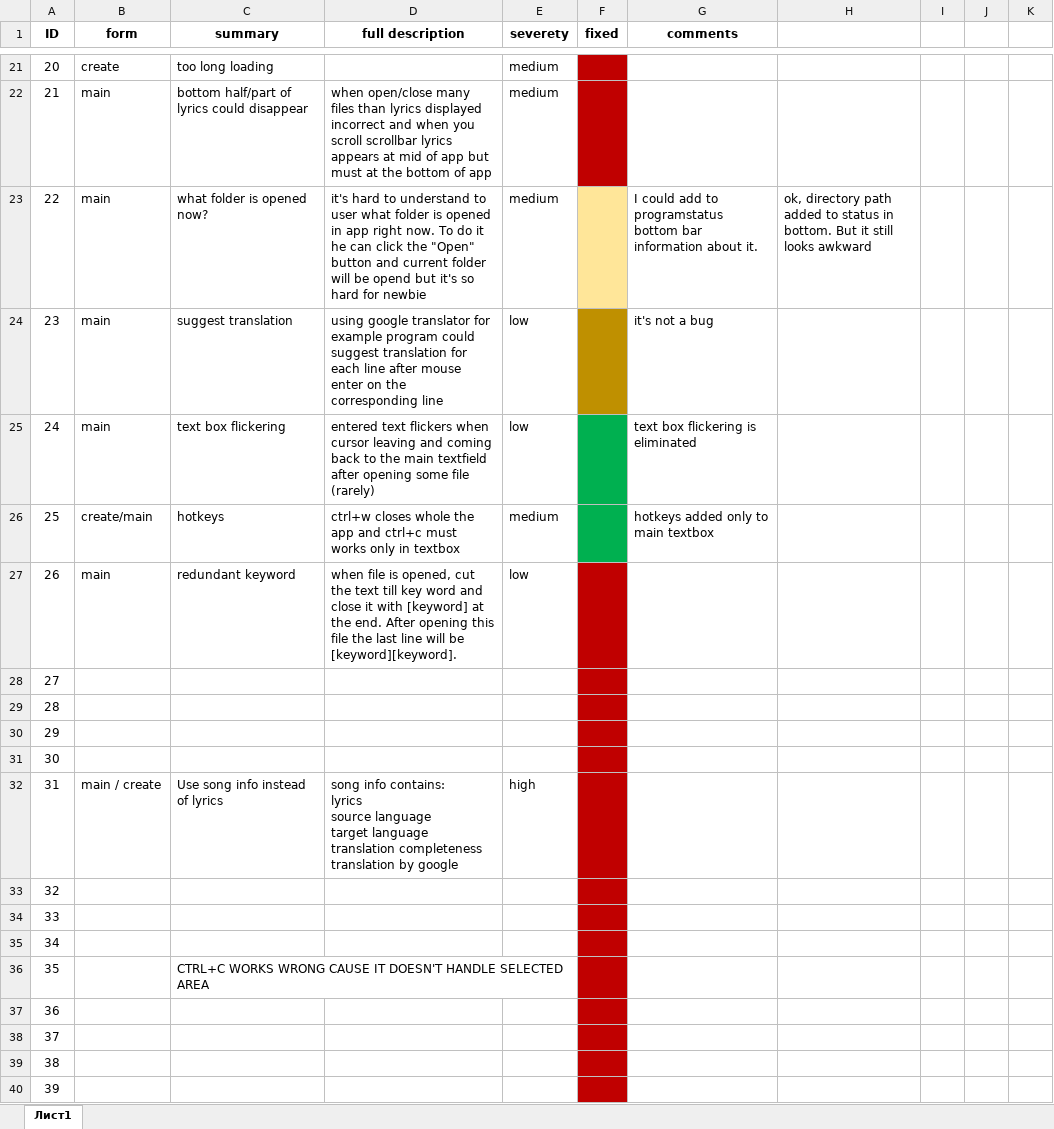
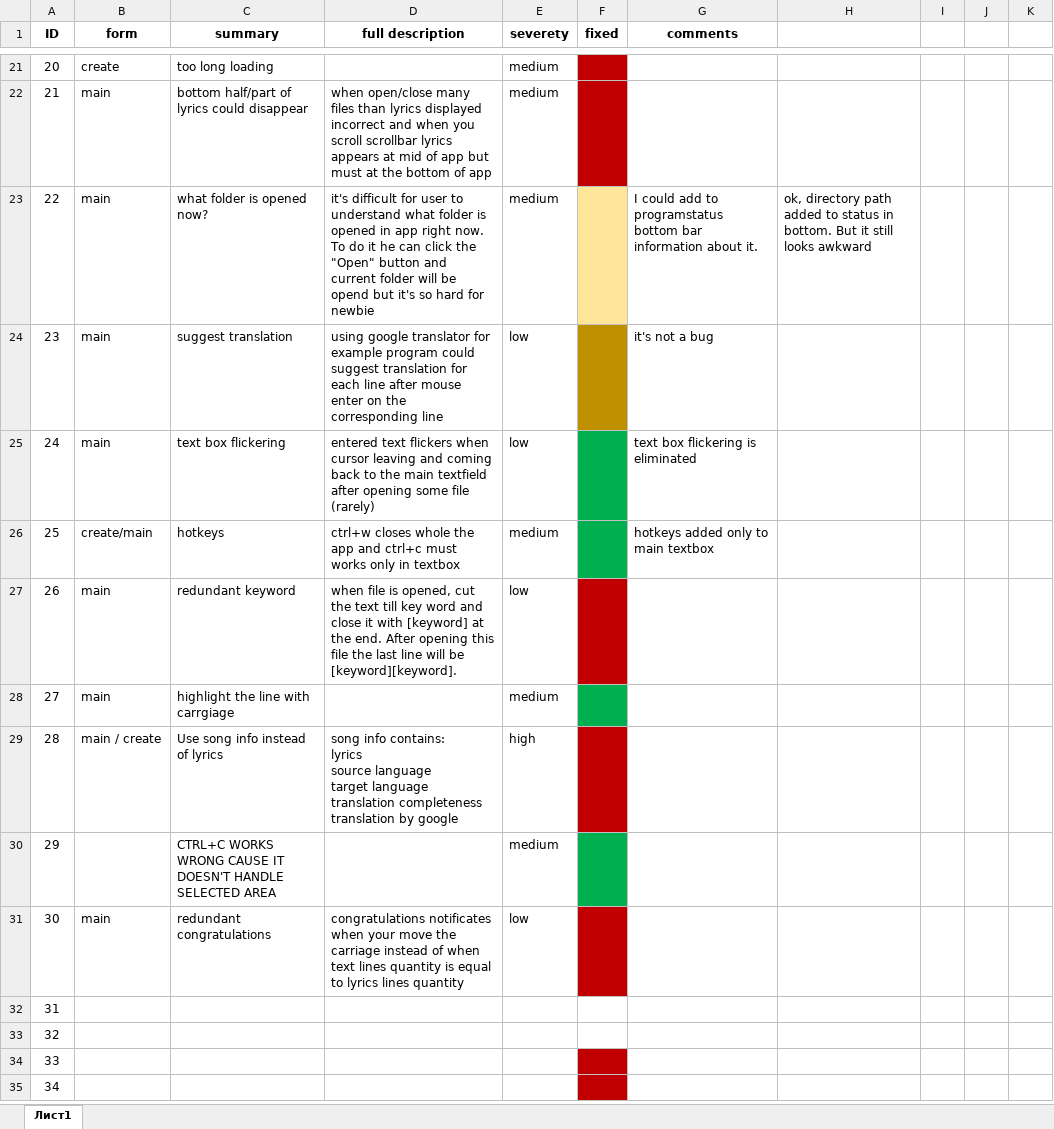
Before and after one commit to Slowpool/Blopnote, an Excel workbook: Blopnote/blopnote bugs and notes.xlsx, sheet Лист1, drawn as a sheet; only a part is shown, gaps mark what is left out; values as stored, in another font and other column widths than the file's, no borders; removed rows and columns are numbered as before the commit, all else as after; rows hold the shown columns only; the diff covers the shown part only; the diff names each change by its address in the sheet, - before the commit and + after, or states it on an @@ line.

```diff
--- a/Blopnote/blopnote bugs and notes.xlsx (sheet Лист1)
+++ b/Blopnote/blopnote bugs and notes.xlsx (sheet Лист1)
-D23 (full description): it's hard to understand to user what folder…
+D23 (full description): it's difficult for user to understand what folder…
-B28 (form): (empty)
+B28 (form): main
-C28 (summary): (empty)
+C28 (summary): highlight the line with carrgiage
-E28 (severety): (empty)
+E28 (severety): medium
-F28 fill: #C00000
+F28 fill: #00B050
@@ row 29 moved to row 40: 39 @@
@@ row 30 moved to row 41: 40 @@
@@ row 31 moved to row 42: 41 @@
@@ column A (ID) renumbered between rows 29 and 39 @@
@@ row 33 moved to row 43: 42 @@
-row 34: 33
-row 35: 34
-E30 (severety): (empty)
+E30 (severety): medium
-F30 fill: #C00000
+F30 fill: #00B050
+row 31: 30 | main | redundant congratulations | congratulations notificates when your move the carriage instead of when text lines quantity is equal to lyrics lines quantity | low
-F32:F33 fill: #C00000
+F32:F33 fill: none
```
Also changed, not shown: 1 moved row, 3 edited cells and cell formats elsewhere in this sheet, 5 other files.
